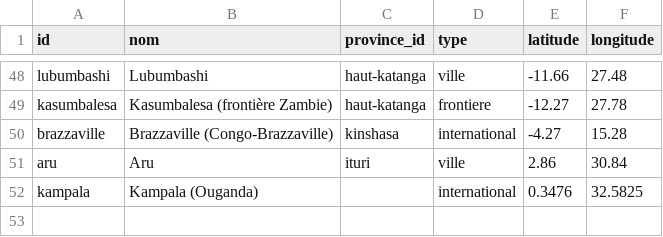
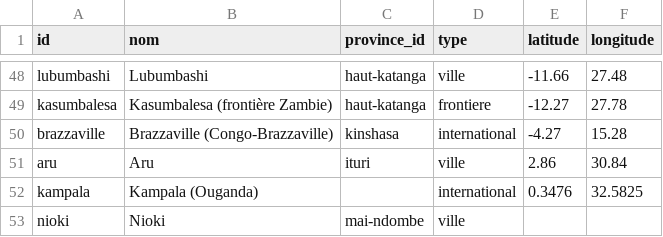
Before and after one commit to rodmpane/VISITE-RDC, a CSV file: backend/seed/donnees/lieux.csv, drawn as a sheet; only a part is shown, gaps mark what is left out.

Commit message:
Add Nioki to support declared Kin Avia route

```diff
--- a/backend/seed/donnees/lieux.csv
+++ b/backend/seed/donnees/lieux.csv
@@ -52 +52,2 @@ aru,Aru,ituri,ville,2.86,30.84
 kampala,Kampala (Ouganda),,international,0.3476,32.5825
+nioki,Nioki,mai-ndombe,ville,,
```
